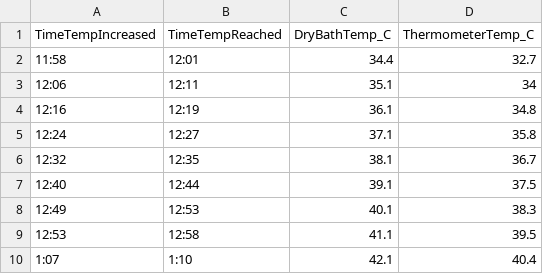
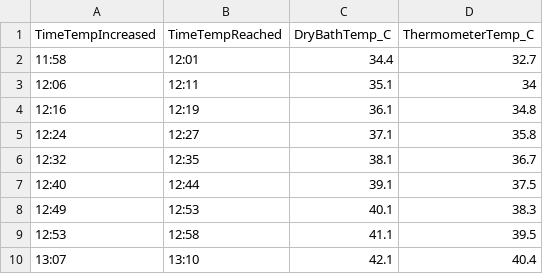
Before and after one commit to melissaburt/ThermalTolerance_ConnorsREUProject_Summer2022, a CSV file: DrybathTrial_Connors_drybathtime_temp_forR.csv, drawn as a sheet.

Commit message:
Re-entered time on 24 hour clock (did this in excel). Uploaded updated file.

```diff
--- a/DrybathTrial_Connors_drybathtime_temp_forR.csv
+++ b/DrybathTrial_Connors_drybathtime_temp_forR.csv
@@ -9,2 +9,2 @@ TimeTempIncreased,TimeTempReached,DryBathTemp_C,ThermometerTemp_C
 12:53,12:58,41.1,39.5
-1:07,1:10,42.1,40.4
+13:07,13:10,42.1,40.4
```
